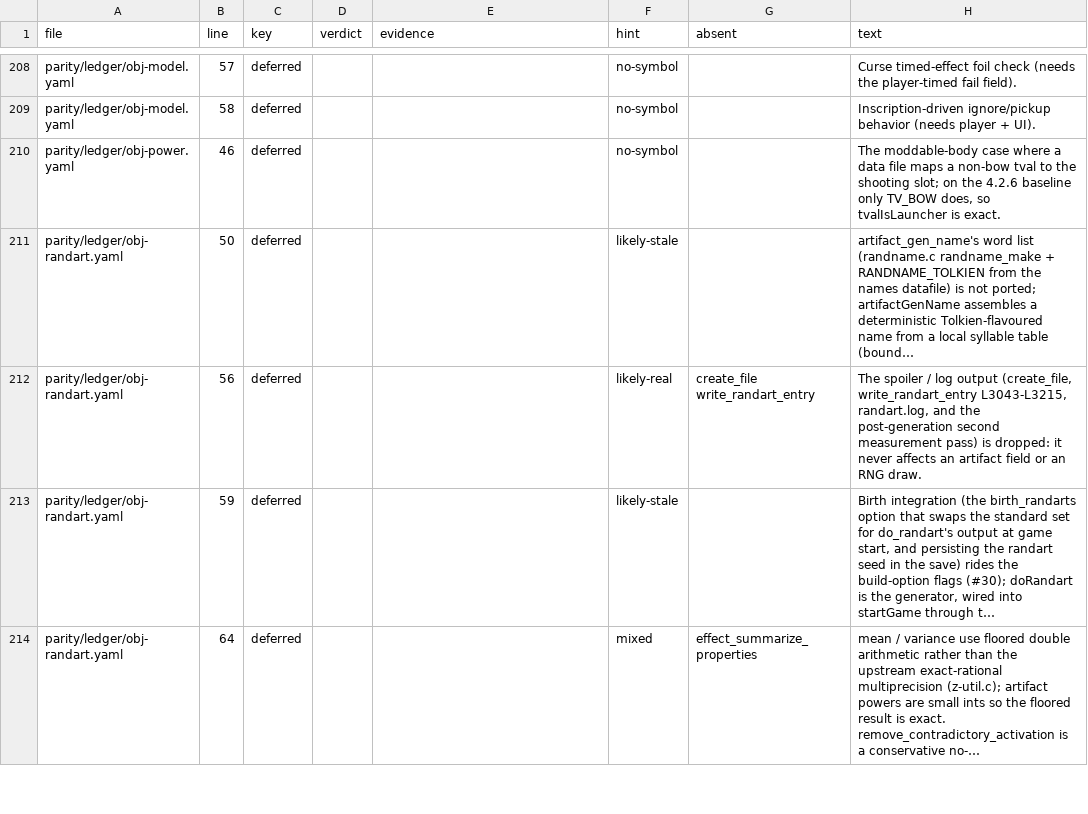
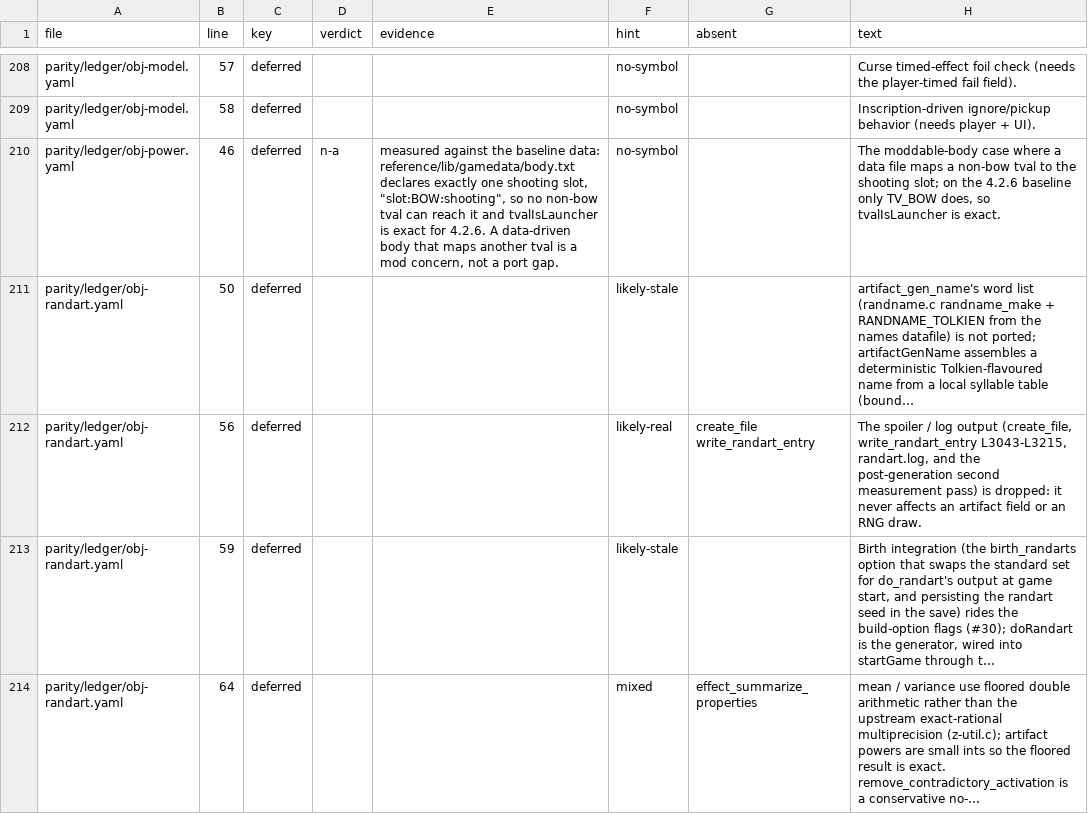
Before and after one commit to neostryder/neo-angband, a TSV file: parity/reports/ledger-deferred-items.tsv, drawn as a sheet; only a part is shown, gaps mark what is left out; long unchanged cells end in …; the diff covers the shown part only; the diff names each change by its address in the sheet, - before the commit and + after, or states it on an @@ line.

```diff
--- a/parity/reports/ledger-deferred-items.tsv
+++ b/parity/reports/ledger-deferred-items.tsv
-D210 (verdict): (empty)
+D210 (verdict): n-a
-E210 (evidence): (empty)
+E210 (evidence): measured against the baseline data: reference/lib/gamedata/body.txt declares exactly one shooting slot, "slot:BOW:shooting", so no non-bow tval can reach it and tvalIsLauncher is exact for 4.2.6. A data-driven body that maps another tval is a mod concern, not a port gap.
```
Also changed, not shown: 36 edited cells elsewhere in this file, 10 other files.
